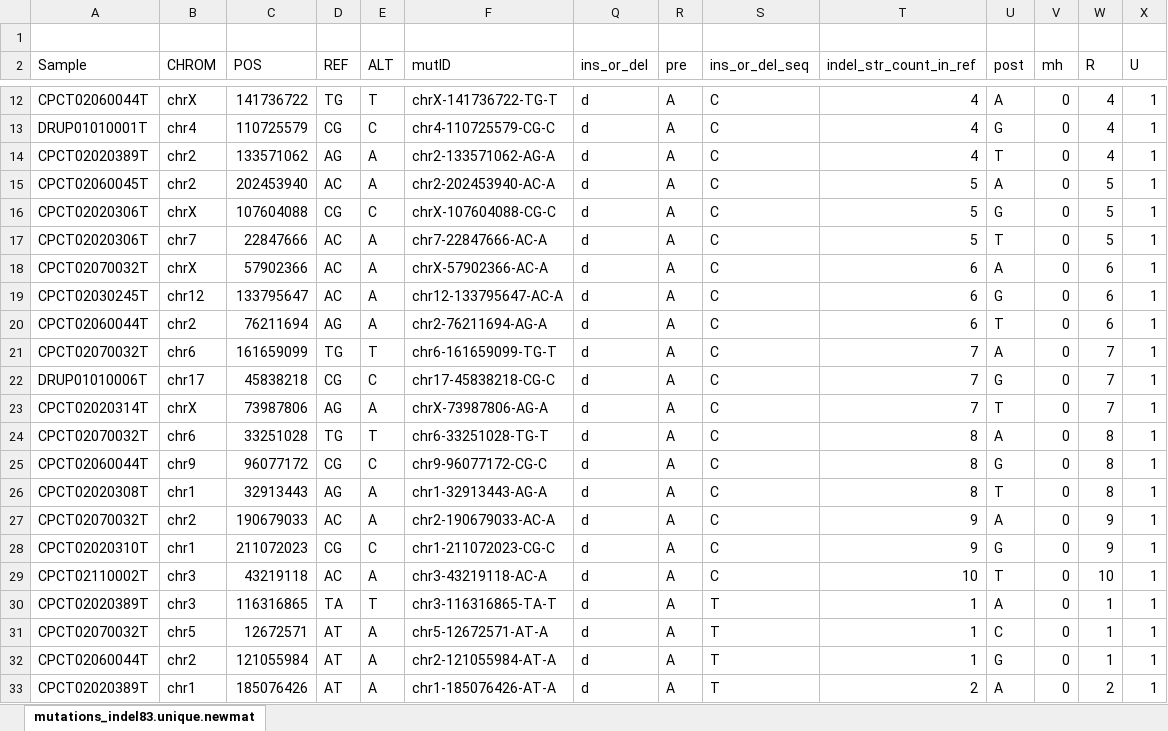
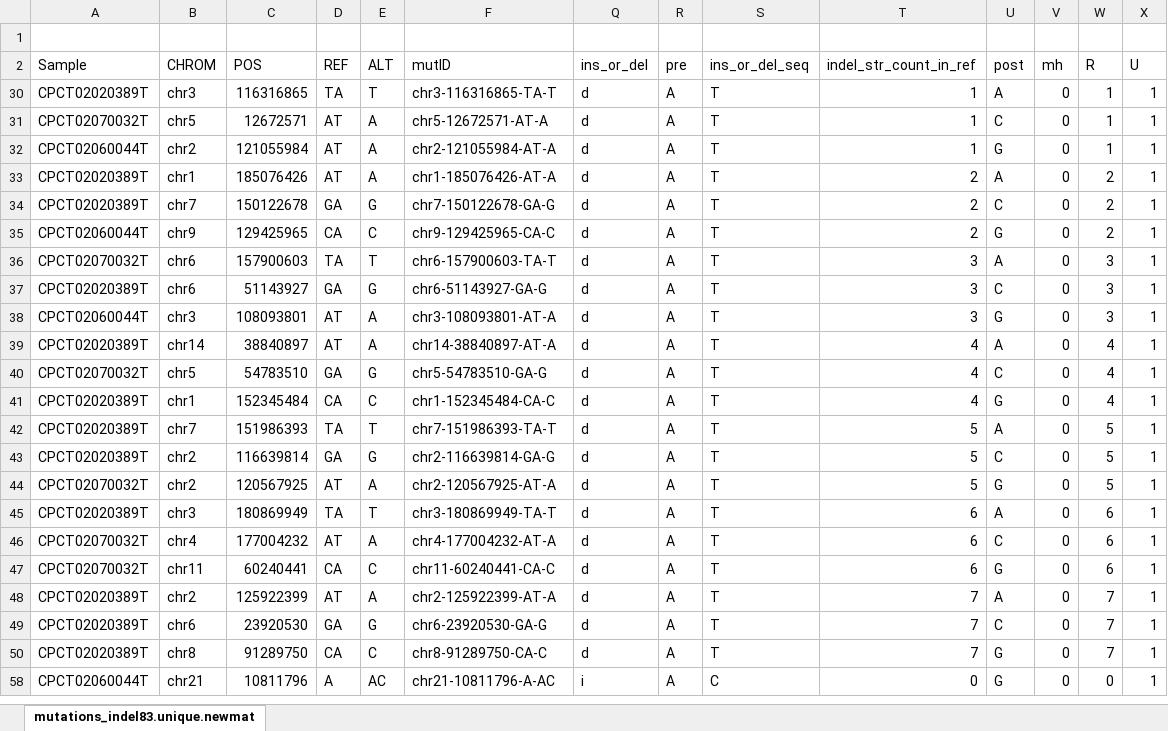
Before and after one commit to steverozen/ICAMS, an Excel workbook: inst/annotations.unique.rows.xlsx, sheet mutations_indel83.unique.newmat, drawn as a sheet; only a part is shown, gaps mark what is left out; the shorter side is filled out with more unchanged rows; values as stored, in another font and other column widths than the file's, no cell formats; charts and pictures not drawn; rows hold the shown columns only; the diff covers the shown part only; the diff names each change by its address in the sheet, - before the commit and + after, or states it on an @@ line.

Commit message:
still working on understanding KOH annotations and indel checking

```diff
--- a/inst/annotations.unique.rows.xlsx (sheet mutations_indel83.unique.newmat)
+++ b/inst/annotations.unique.rows.xlsx (sheet mutations_indel83.unique.newmat)
@@ row 12 hidden: CPCT02060044T | chrX | 141736722 | TG | T | chrX-141736722-TG-T | d | A | C | 4 | A | 0 | 4 | 1 @@
@@ row 13 hidden: DRUP01010001T | chr4 | 110725579 | CG | C | chr4-110725579-CG-C | d | A | C | 4 | G | 0 | 4 | 1 @@
@@ row 14 hidden: CPCT02020389T | chr2 | 133571062 | AG | A | chr2-133571062-AG-A | d | A | C | 4 | T | 0 | 4 | 1 @@
@@ row 15 hidden: CPCT02060045T | chr2 | 202453940 | AC | A | chr2-202453940-AC-A | d | A | C | 5 | A | 0 | 5 | 1 @@
@@ row 16 hidden: CPCT02020306T | chrX | 107604088 | CG | C | chrX-107604088-CG-C | d | A | C | 5 | G | 0 | 5 | 1 @@
@@ row 17 hidden: CPCT02020306T | chr7 | 22847666 | AC | A | chr7-22847666-AC-A | d | A | C | 5 | T | 0 | 5 | 1 @@
@@ row 18 hidden: CPCT02070032T | chrX | 57902366 | AC | A | chrX-57902366-AC-A | d | A | C | 6 | A | 0 | 6 | 1 @@
@@ row 19 hidden: CPCT02030245T | chr12 | 133795647 | AC | A | chr12-133795647-AC-A | d | A | C | 6 | G | 0 | 6 | 1 @@
@@ row 20 hidden: CPCT02060044T | chr2 | 76211694 | AG | A | chr2-76211694-AG-A | d | A | C | 6 | T | 0 | 6 | 1 @@
@@ row 21 hidden: CPCT02070032T | chr6 | 161659099 | TG | T | chr6-161659099-TG-T | d | A | C | 7 | A | 0 | 7 | 1 @@
@@ row 22 hidden: DRUP01010006T | chr17 | 45838218 | CG | C | chr17-45838218-CG-C | d | A | C | 7 | G | 0 | 7 | 1 @@
@@ row 23 hidden: CPCT02020314T | chrX | 73987806 | AG | A | chrX-73987806-AG-A | d | A | C | 7 | T | 0 | 7 | 1 @@
@@ row 24 hidden: CPCT02070032T | chr6 | 33251028 | TG | T | chr6-33251028-TG-T | d | A | C | 8 | A | 0 | 8 | 1 @@
@@ row 25 hidden: CPCT02060044T | chr9 | 96077172 | CG | C | chr9-96077172-CG-C | d | A | C | 8 | G | 0 | 8 | 1 @@
@@ row 26 hidden: CPCT02020308T | chr1 | 32913443 | AG | A | chr1-32913443-AG-A | d | A | C | 8 | T | 0 | 8 | 1 @@
@@ row 27 hidden: CPCT02070032T | chr2 | 190679033 | AC | A | chr2-190679033-AC-A | d | A | C | 9 | A | 0 | 9 | 1 @@
@@ row 28 hidden: CPCT02020310T | chr1 | 211072023 | CG | C | chr1-211072023-CG-C | d | A | C | 9 | G | 0 | 9 | 1 @@
@@ row 29 hidden: CPCT02110002T | chr3 | 43219118 | AC | A | chr3-43219118-AC-A | d | A | C | 10 | T | 0 | 10 | 1 @@
```
Also changed, not shown: 9 hidden or unhidden rows elsewhere in this sheet, cell formats, charts or pictures, 4 other files.
